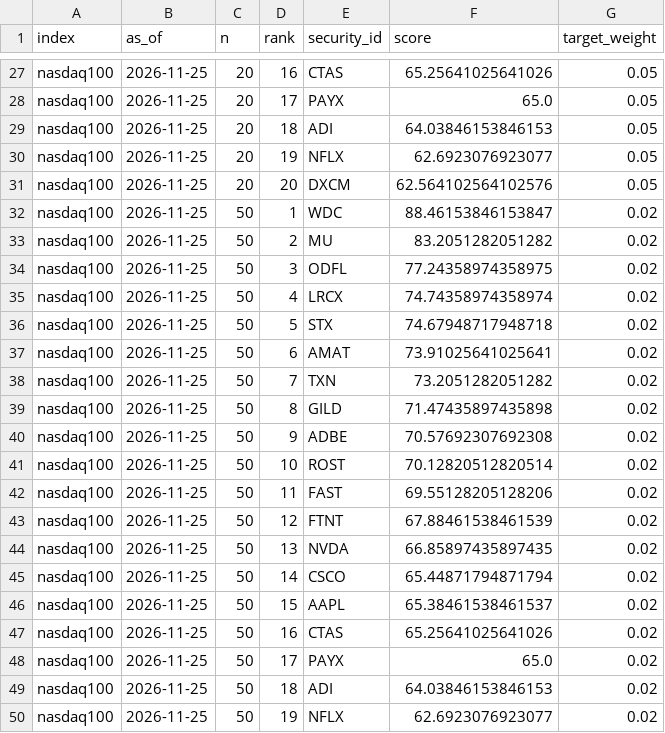
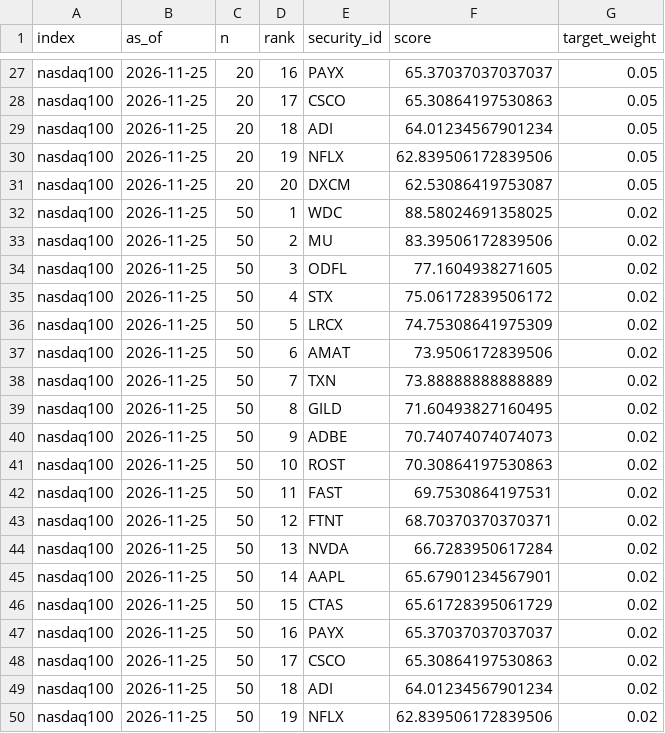
Before and after one commit to aaronsingletary0/Stock-picker-dashboard, a CSV file: data/portfolios.csv, drawn as a sheet; only a part is shown, gaps mark what is left out; the diff covers the shown part only; the diff names each change by its address in the sheet, - before the commit and + after, or states it on an @@ line.

```diff
--- a/data/portfolios.csv
+++ b/data/portfolios.csv
-E27 (security_id): CTAS
+E27 (security_id): PAYX
-F27 (score): 65.25641025641026
+F27 (score): 65.37037037037037
-E28 (security_id): PAYX
+E28 (security_id): CSCO
-F28 (score): 65.0
+F28 (score): 65.30864197530863
-F29 (score): 64.03846153846153
+F29 (score): 64.01234567901234
-F30 (score): 62.6923076923077
+F30 (score): 62.839506172839506
-F31 (score): 62.564102564102576
+F31 (score): 62.53086419753087
-F32 (score): 88.46153846153847
+F32 (score): 88.58024691358025
-F33 (score): 83.2051282051282
+F33 (score): 83.39506172839506
-F34 (score): 77.24358974358975
+F34 (score): 77.1604938271605
-E35 (security_id): LRCX
+E35 (security_id): STX
-F35 (score): 74.74358974358974
+F35 (score): 75.06172839506172
-E36 (security_id): STX
+E36 (security_id): LRCX
-F36 (score): 74.67948717948718
+F36 (score): 74.75308641975309
-F37 (score): 73.91025641025641
+F37 (score): 73.9506172839506
-F38 (score): 73.2051282051282
+F38 (score): 73.88888888888889
-F39 (score): 71.47435897435898
+F39 (score): 71.60493827160495
-F40 (score): 70.57692307692308
+F40 (score): 70.74074074074073
-F41 (score): 70.12820512820514
+F41 (score): 70.30864197530863
-F42 (score): 69.55128205128206
+F42 (score): 69.7530864197531
-F43 (score): 67.88461538461539
+F43 (score): 68.70370370370371
-F44 (score): 66.85897435897435
+F44 (score): 66.7283950617284
-E45 (security_id): CSCO
+E45 (security_id): AAPL
-F45 (score): 65.44871794871794
+F45 (score): 65.67901234567901
-E46 (security_id): AAPL
+E46 (security_id): CTAS
-F46 (score): 65.38461538461537
+F46 (score): 65.61728395061729
-E47 (security_id): CTAS
+E47 (security_id): PAYX
-F47 (score): 65.25641025641026
+F47 (score): 65.37037037037037
-E48 (security_id): PAYX
+E48 (security_id): CSCO
-F48 (score): 65.0
+F48 (score): 65.30864197530863
-F49 (score): 64.03846153846153
+F49 (score): 64.01234567901234
-F50 (score): 62.6923076923077
+F50 (score): 62.839506172839506
```
Also changed, not shown: 77 edited cells elsewhere in this file, 1 other file.
